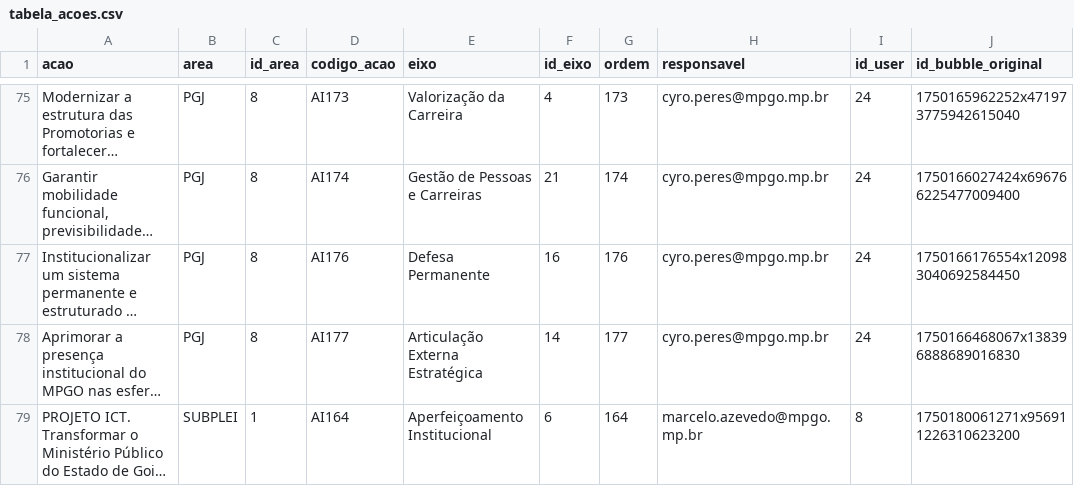
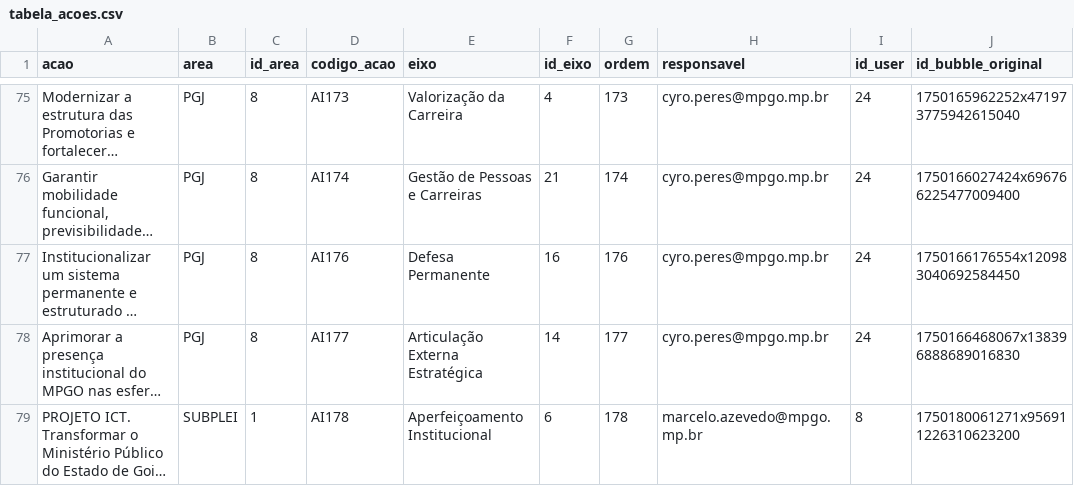
Before and after one commit to Brunodcaixeta/PGI, a CSV file: csvs/novos/tabela_acoes.csv, drawn as a sheet; only a part is shown, gaps mark what is left out; long unchanged cells end in …; the diff names each change by its address in the sheet, - before the commit and + after, or states it on an @@ line.

```diff
--- a/csvs/novos/tabela_acoes.csv
+++ b/csvs/novos/tabela_acoes.csv
-D79 (codigo_acao): AI164
+D79 (codigo_acao): AI178
-G79 (ordem): 164
+G79 (ordem): 178
```
Also changed, not shown: csvs/novos/tabela_atualizacao_acoes.csv, csvs/novos/tabela_etapas.csv.
